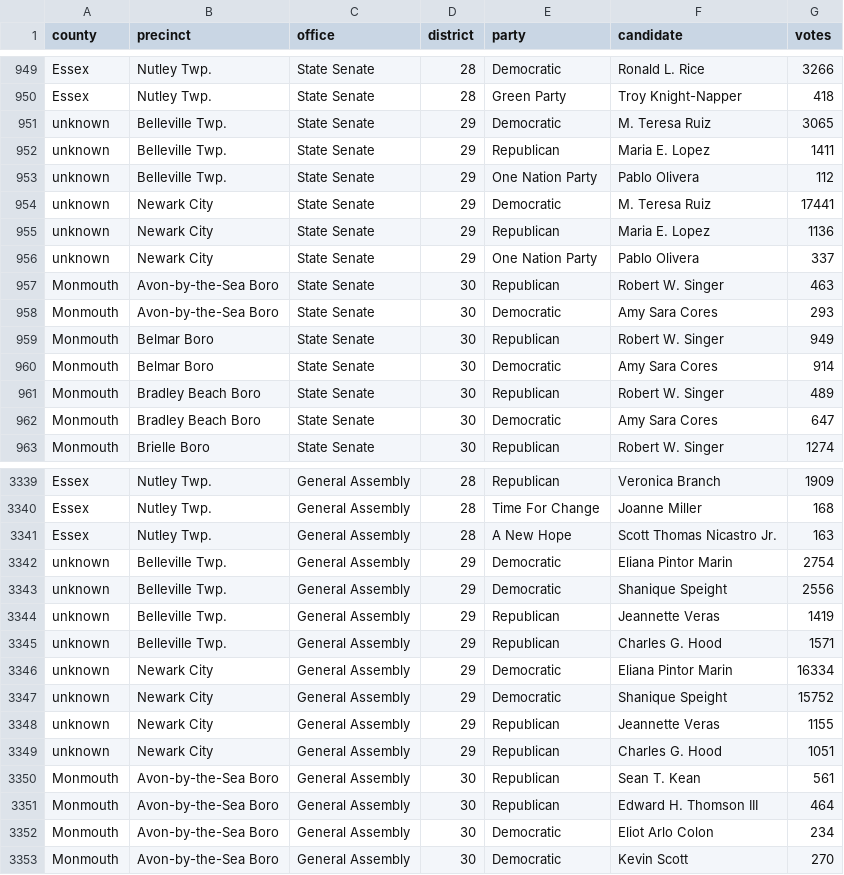
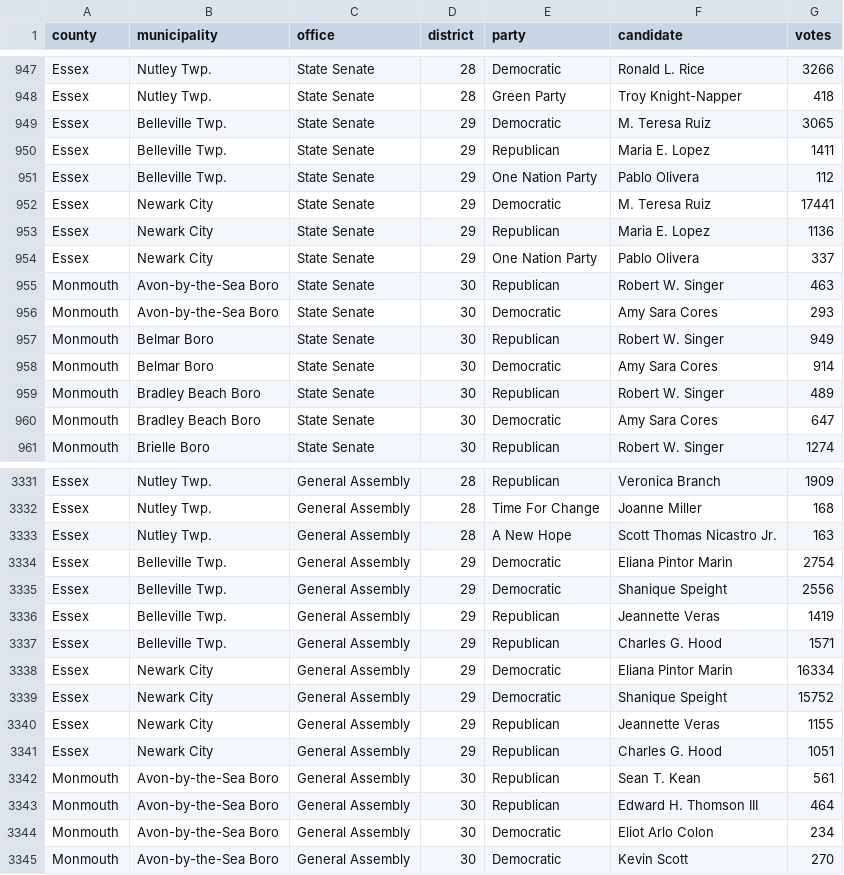
Before and after one commit to openelections/openelections-data-nj, a CSV file: 2017/20171107__nj__general__municipal.csv, drawn as a sheet; only a part is shown, gaps mark what is left out; the diff covers the shown part only.

Commit message:
testing 2017 general county and muni files

```diff
--- a/2017/20171107__nj__general__municipal.csv
+++ b/2017/20171107__nj__general__municipal.csv
@@ -1 +1 @@
-county,precinct,office,district,party,candidate,votes
+county,municipality,office,district,party,candidate,votes
@@ -950,8 +948,8 @@ Essex,Nutley Twp.,State Senate,28,Democratic,Ronald L. Rice,3266
 Essex,Nutley Twp.,State Senate,28,Green Party,Troy Knight-Napper,418
-unknown,Belleville Twp.,State Senate,29,Democratic,M. Teresa Ruiz,3065
-unknown,Belleville Twp.,State Senate,29,Republican,Maria E. Lopez,1411
-unknown,Belleville Twp.,State Senate,29,One Nation Party,Pablo Olivera,112
-unknown,Newark City,State Senate,29,Democratic,M. Teresa Ruiz,17441
-unknown,Newark City,State Senate,29,Republican,Maria E. Lopez,1136
-unknown,Newark City,State Senate,29,One Nation Party,Pablo Olivera,337
+Essex,Belleville Twp.,State Senate,29,Democratic,M. Teresa Ruiz,3065
+Essex,Belleville Twp.,State Senate,29,Republican,Maria E. Lopez,1411
+Essex,Belleville Twp.,State Senate,29,One Nation Party,Pablo Olivera,112
+Essex,Newark City,State Senate,29,Democratic,M. Teresa Ruiz,17441
+Essex,Newark City,State Senate,29,Republican,Maria E. Lopez,1136
+Essex,Newark City,State Senate,29,One Nation Party,Pablo Olivera,337
 Monmouth,Avon-by-the-Sea Boro,State Senate,30,Republican,Robert W. Singer,463
@@ -3341,10 +3333,10 @@ Essex,Nutley Twp.,General Assembly,28,Time For Change,Joanne Miller,168
 Essex,Nutley Twp.,General Assembly,28,A New Hope,Scott Thomas Nicastro Jr.,163
-unknown,Belleville Twp.,General Assembly,29,Democratic,Eliana Pintor Marin,2754
-unknown,Belleville Twp.,General Assembly,29,Democratic,Shanique Speight,2556
-unknown,Belleville Twp.,General Assembly,29,Republican,Jeannette Veras,1419
-unknown,Belleville Twp.,General Assembly,29,Republican,Charles G. Hood,1571
-unknown,Newark City,General Assembly,29,Democratic,Eliana Pintor Marin,16334
-unknown,Newark City,General Assembly,29,Democratic,Shanique Speight,15752
-unknown,Newark City,General Assembly,29,Republican,Jeannette Veras,1155
-unknown,Newark City,General Assembly,29,Republican,Charles G. Hood,1051
+Essex,Belleville Twp.,General Assembly,29,Democratic,Eliana Pintor Marin,2754
+Essex,Belleville Twp.,General Assembly,29,Democratic,Shanique Speight,2556
+Essex,Belleville Twp.,General Assembly,29,Republican,Jeannette Veras,1419
+Essex,Belleville Twp.,General Assembly,29,Republican,Charles G. Hood,1571
+Essex,Newark City,General Assembly,29,Democratic,Eliana Pintor Marin,16334
+Essex,Newark City,General Assembly,29,Democratic,Shanique Speight,15752
+Essex,Newark City,General Assembly,29,Republican,Jeannette Veras,1155
+Essex,Newark City,General Assembly,29,Republican,Charles G. Hood,1051
 Monmouth,Avon-by-the-Sea Boro,General Assembly,30,Republican,Sean T. Kean,561
```
Also changed, not shown: 8 removed rows and 10 edited cells elsewhere in this file, 2017/20171107__nj__general__county.csv, 2 other files.
